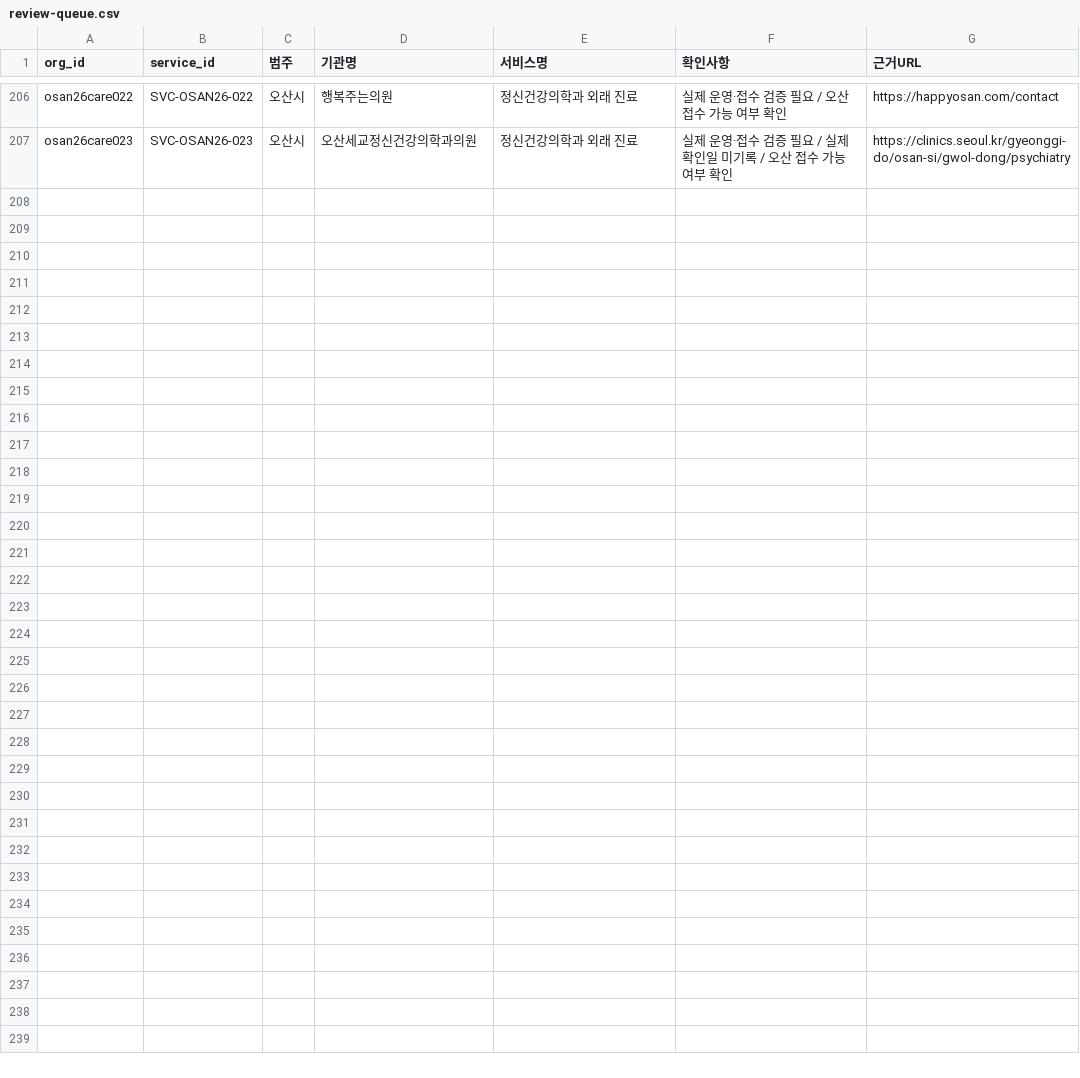
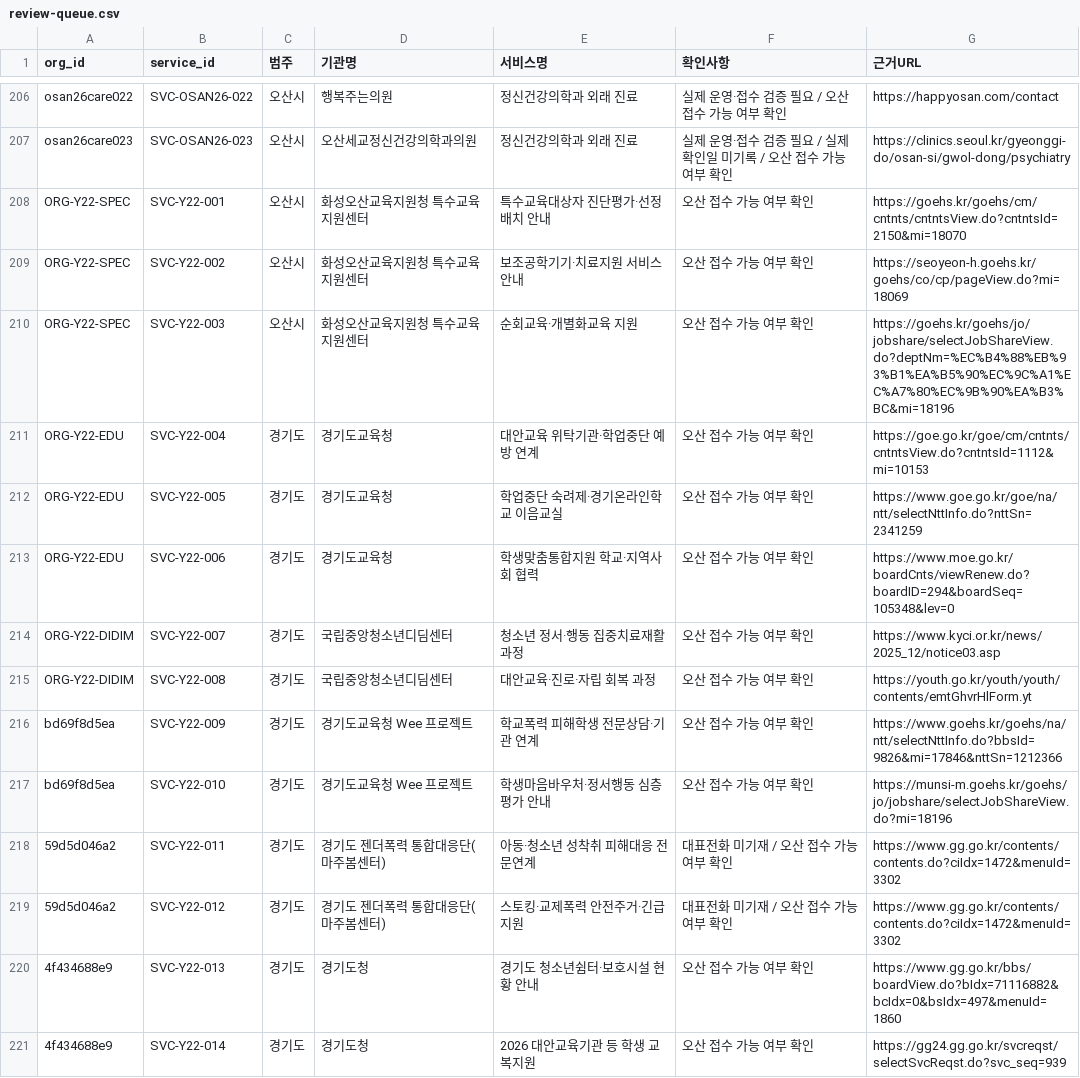
Before and after one commit to daily-jh/osansegyo-welfare-resources, a CSV file: docs/review-queue.csv, drawn as a sheet; only a part is shown, gaps mark what is left out.

Commit message:
feat(welfare): add 14 verified youth v2.2-linked services across 3 new institutions

```diff
--- a/docs/review-queue.csv
+++ b/docs/review-queue.csv
@@ -207 +207,15 @@ osan26care022,SVC-OSAN26-022,오산시,행복주는의원,정신건강의학과
 osan26care023,SVC-OSAN26-023,오산시,오산세교정신건강의학과의원,정신건강의학과 외래 진료,실제 운영·접수 검증 필요 / 실제 확인일 미기록 / 오산 접수 가능 여부 확인,https://clinics.seoul.kr/gyeonggi-do/osan-si/gwol-dong/psychiatry
+ORG-Y22-SPEC,SVC-Y22-001,오산시,화성오산교육지원청 특수교육지원센터,특수교육대상자 진단평가·선정배치 안내,오산 접수 가능 여부 확인,https://goehs.kr/goehs/cm/cntnts/cntntsView.do?cntntsId=2150&mi=18070
+ORG-Y22-SPEC,SVC-Y22-002,오산시,화성오산교육지원청 특수교육지원센터,보조공학기기·치료지원 서비스 안내,오산 접수 가능 여부 확인,https://seoyeon-h.goehs.kr/goehs/co/cp/pageView.do?mi=18069
+ORG-Y22-SPEC,SVC-Y22-003,오산시,화성오산교육지원청 특수교육지원센터,순회교육·개별화교육 지원,오산 접수 가능 여부 확인,https://goehs.kr/goehs/jo/jobshare/selectJobShareView.do?deptNm=%EC%B4%88%EB%93%B1%EA%B5%90%EC%9C%A1%EC%A7%80%EC%9B%90%EA%B3%BC&mi=18196
+ORG-Y22-EDU,SVC-Y22-004,경기도,경기도교육청,대안교육 위탁기관·학업중단 예방 연계,오산 접수 가능 여부 확인,https://goe.go.kr/goe/cm/cntnts/cntntsView.do?cntntsId=1112&mi=10153
+ORG-Y22-EDU,SVC-Y22-005,경기도,경기도교육청,학업중단 숙려제·경기온라인학교 이음교실,오산 접수 가능 여부 확인,https://www.goe.go.kr/goe/na/ntt/selectNttInfo.do?nttSn=2341259
+ORG-Y22-EDU,SVC-Y22-006,경기도,경기도교육청,학생맞춤통합지원 학교·지역사회 협력,오산 접수 가능 여부 확인,https://www.moe.go.kr/boardCnts/viewRenew.do?boardID=294&boardSeq=105348&lev=0
+ORG-Y22-DIDIM,SVC-Y22-007,경기도,국립중앙청소년디딤센터,청소년 정서·행동 집중치료재활 과정,오산 접수 가능 여부 확인,https://www.kyci.or.kr/news/2025_12/notice03.asp
+ORG-Y22-DIDIM,SVC-Y22-008,경기도,국립중앙청소년디딤센터,대안교육·진로·자립 회복 과정,오산 접수 가능 여부 확인,https://youth.go.kr/youth/youth/contents/emtGhvrHlForm.yt
+bd69f8d5ea,SVC-Y22-009,경기도,경기도교육청 Wee 프로젝트,학교폭력 피해학생 전문상담·기관 연계,오산 접수 가능 여부 확인,https://www.goehs.kr/goehs/na/ntt/selectNttInfo.do?bbsId=9826&mi=17846&nttSn=1212366
+bd69f8d5ea,SVC-Y22-010,경기도,경기도교육청 Wee 프로젝트,학생마음바우처·정서행동 심층평가 안내,오산 접수 가능 여부 확인,https://munsi-m.goehs.kr/goehs/jo/jobshare/selectJobShareView.do?mi=18196
+59d5d046a2,SVC-Y22-011,경기도,경기도 젠더폭력 통합대응단(마주봄센터),아동·청소년 성착취 피해대응 전문연계,대표전화 미기재 / 오산 접수 가능 여부 확인,https://www.gg.go.kr/contents/contents.do?ciIdx=1472&menuId=3302
+59d5d046a2,SVC-Y22-012,경기도,경기도 젠더폭력 통합대응단(마주봄센터),스토킹·교제폭력 안전주거·긴급지원,대표전화 미기재 / 오산 접수 가능 여부 확인,https://www.gg.go.kr/contents/contents.do?ciIdx=1472&menuId=3302
+4f434688e9,SVC-Y22-013,경기도,경기도청,경기도 청소년쉼터·보호시설 현황 안내,오산 접수 가능 여부 확인,https://www.gg.go.kr/bbs/boardView.do?bIdx=71116882&bcIdx=0&bsIdx=497&menuId=1860
+4f434688e9,SVC-Y22-014,경기도,경기도청,2026 대안교육기관 등 학생 교복지원,오산 접수 가능 여부 확인,https://gg24.gg.go.kr/svcreqst/selectSvcReqst.do?svc_seq=939
```
Also changed, not shown: data/applications.csv, data/contacts.csv, 10 other files.
